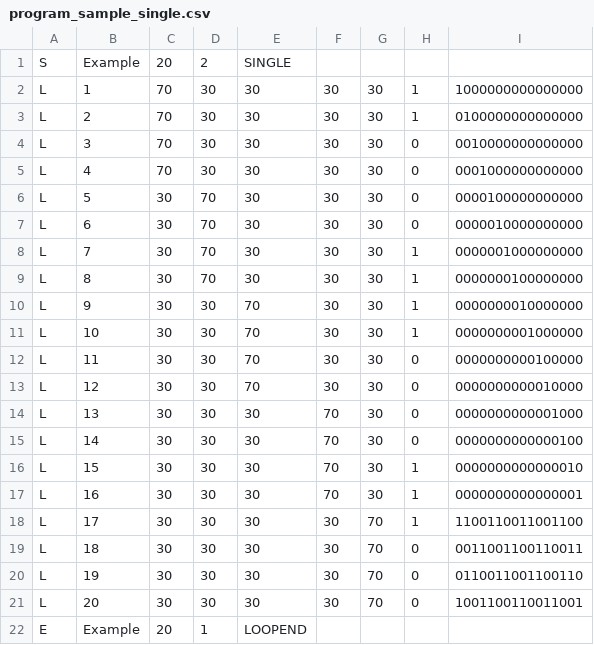
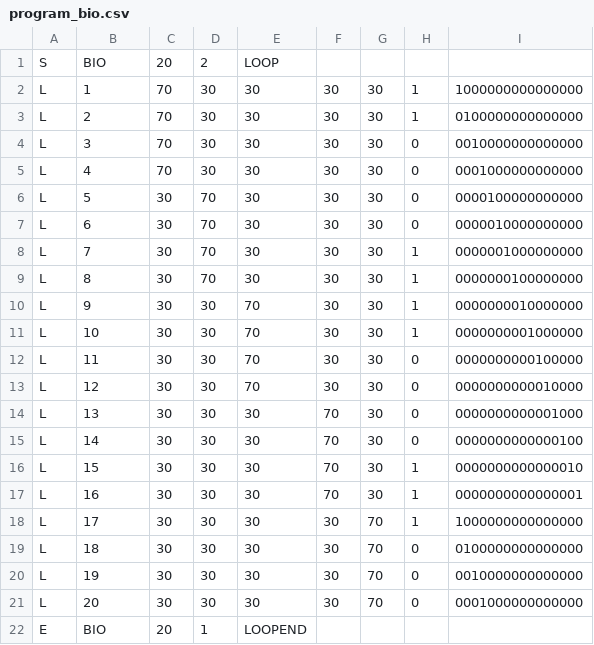
Before and after one commit to shinymetal6/A_os_Nevol_Presso_2025.01, a CSV file: PressoMaster/program_bio.csv (was PressoMaster/program_sample_single.csv), drawn as a sheet.

```diff
--- a/PressoMaster/program_sample_single.csv
+++ b/PressoMaster/program_bio.csv
@@ -1,2 +1,2 @@
-S,Example,20,2,SINGLE
+S,BIO,20,2,LOOP
 L,1, 70,30,30,30,30,1,1000000000000000
@@ -17,6 +17,6 @@ L,15,30,30,30,70,30,1,0000000000000010
 L,16,30,30,30,70,30,1,0000000000000001
-L,17,30,30,30,30,70,1,1100110011001100
-L,18,30,30,30,30,70,0,0011001100110011
-L,19,30,30,30,30,70,0,0110011001100110
-L,20,30,30,30,30,70,0,1001100110011001
-E,Example,20,1,LOOPEND
+L,17,30,30,30,30,70,1,1000000000000000
+L,18,30,30,30,30,70,0,0100000000000000
+L,19,30,30,30,30,70,0,0010000000000000
+L,20,30,30,30,30,70,0,0001000000000000
+E,BIO,20,1,LOOPEND
```
Also changed, not shown: 14 other files.
